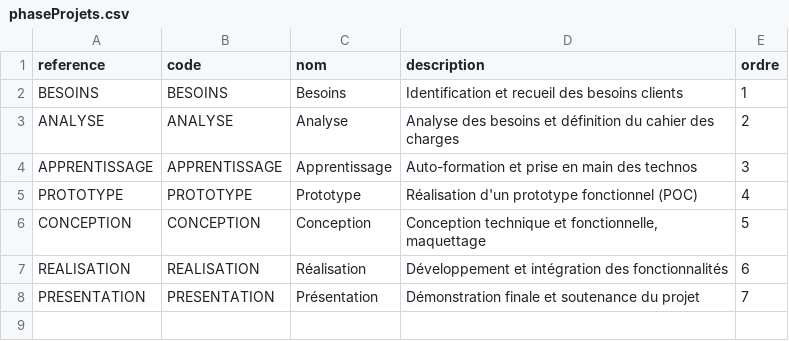
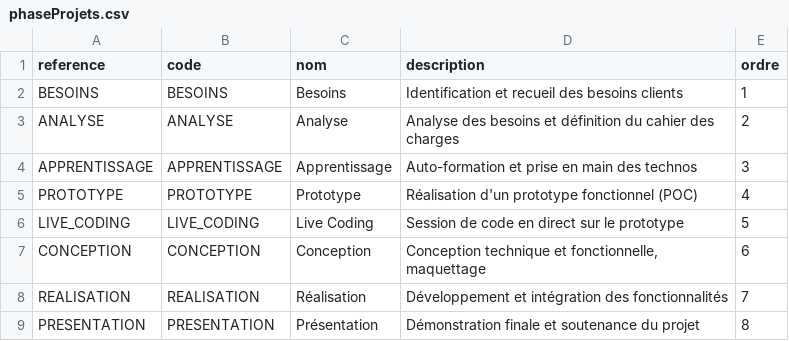
Before and after one commit to solicode-lms/app, a CSV file: modules/PkgCreationTache/Database/data/phaseProjets.csv, drawn as a sheet.

```diff
--- a/modules/PkgCreationTache/Database/data/phaseProjets.csv
+++ b/modules/PkgCreationTache/Database/data/phaseProjets.csv
@@ -5,4 +5,5 @@ APPRENTISSAGE,APPRENTISSAGE,Apprentissage,"Auto-formation et prise en main des t
 PROTOTYPE,PROTOTYPE,Prototype,"Réalisation d'un prototype fonctionnel (POC)",4
-CONCEPTION,CONCEPTION,Conception,"Conception technique et fonctionnelle, maquettage",5
-REALISATION,REALISATION,Réalisation,"Développement et intégration des fonctionnalités",6
-PRESENTATION,PRESENTATION,Présentation,"Démonstration finale et soutenance du projet",7
+LIVE_CODING,LIVE_CODING,Live Coding,"Session de code en direct sur le prototype",5
+CONCEPTION,CONCEPTION,Conception,"Conception technique et fonctionnelle, maquettage",6
+REALISATION,REALISATION,Réalisation,"Développement et intégration des fonctionnalités",7
+PRESENTATION,PRESENTATION,Présentation,"Démonstration finale et soutenance du projet",8
```
Also changed, not shown: 6 other files.
